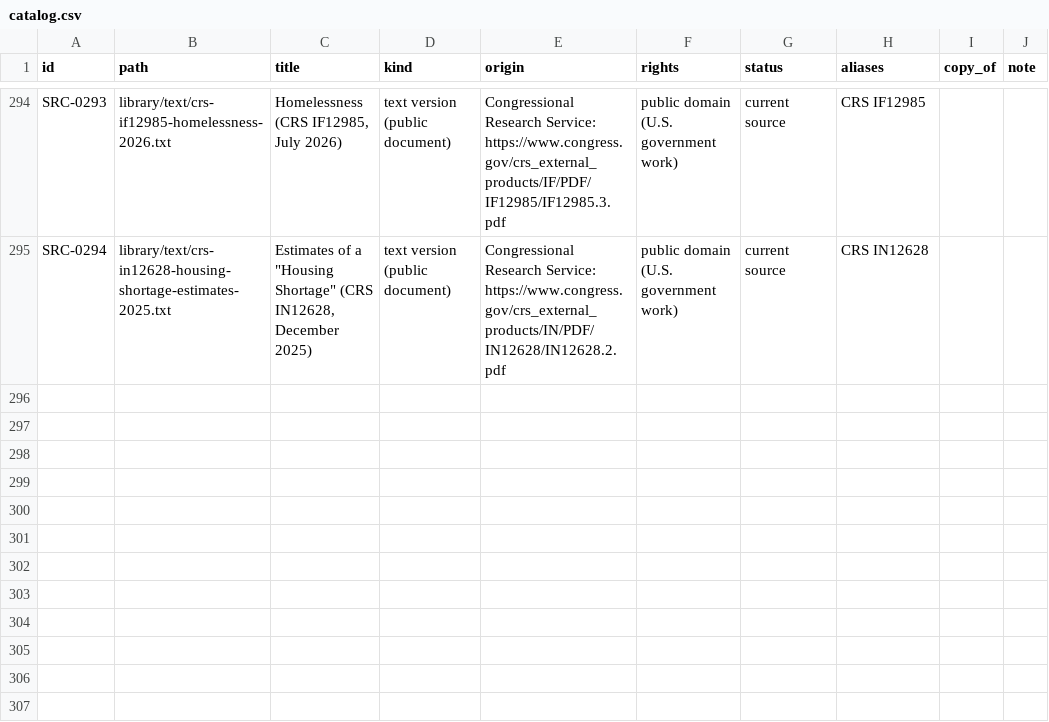
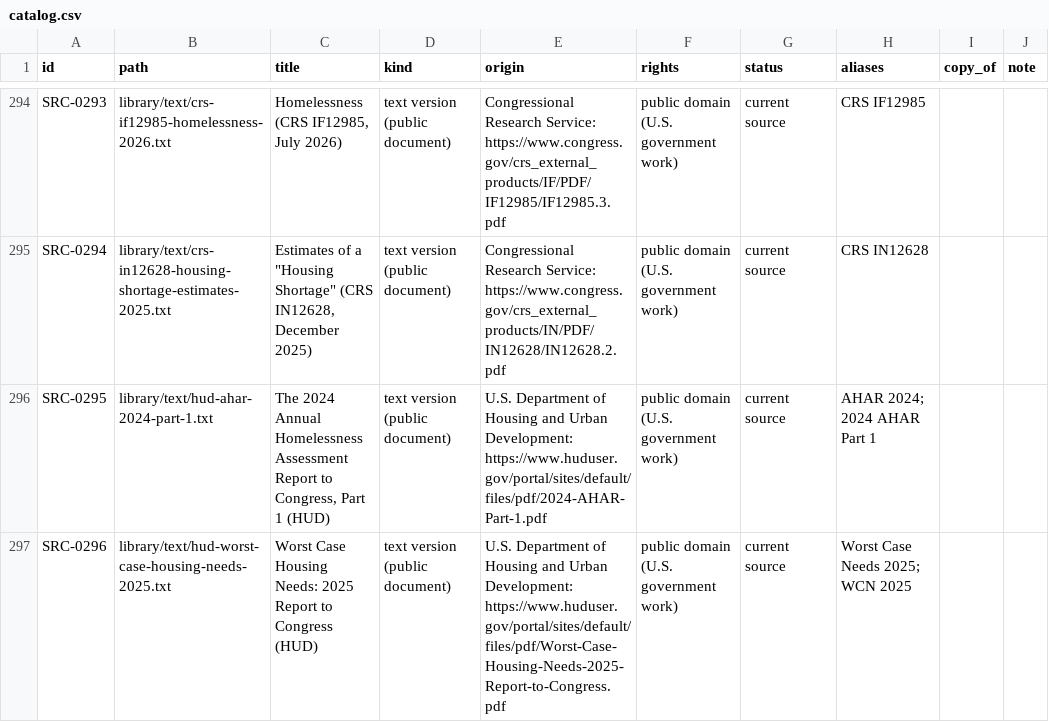
Before and after one commit to fm58cn6g4d-stack/project-2050, a CSV file: library/catalog.csv, drawn as a sheet; only a part is shown, gaps mark what is left out; the diff names each change by its address in the sheet, - before the commit and + after, or states it on an @@ line.

```diff
--- a/library/catalog.csv
+++ b/library/catalog.csv
+row 296: SRC-0295 | library/text/hud-ahar-2024-part-1.txt | The 2024 Annual Homelessness Assessment Report to Congress, Part 1 (HUD) | text version (public document) | U.S. Department of Housing and Urban Development: https://www.huduser.gov/portal/sites/default/files/pdf/2024-AHAR-Part-1.pdf | public domain (U.S. government work) | current source | AHAR 2024; 2024 AHAR Part 1
+row 297: SRC-0296 | library/text/hud-worst-case-housing-needs-2025.txt | Worst Case Housing Needs: 2025 Report to Congress (HUD) | text version (public document) | U.S. Department of Housing and Urban Development: https://www.huduser.gov/portal/sites/default/files/pdf/Worst-Case-Housing-Needs-2025-Report-to-Congress.pdf | public domain (U.S. government work) | current source | Worst Case Needs 2025; WCN 2025
```
Also changed, not shown: library/catalog-facts.csv, 8 other files.
